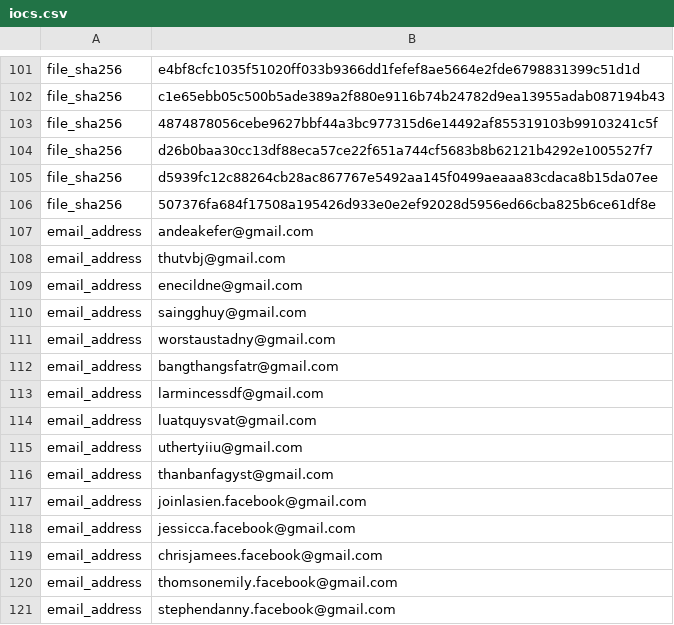
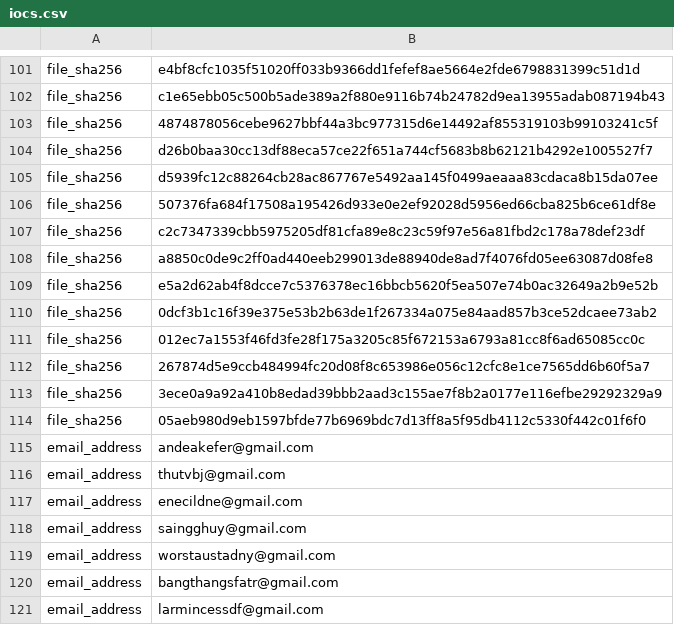
Before and after one commit to WithSecureLabs/iocs, a CSV file: DUCKTAIL/iocs.csv, drawn as a sheet; only a part is shown, gaps mark what is left out; the shorter side is filled out with more unchanged rows.

Commit message:
Adding sha256 of new samples with new cert

```diff
--- a/DUCKTAIL/iocs.csv
+++ b/DUCKTAIL/iocs.csv
@@ -106,2 +106,10 @@ file_sha256,d5939fc12c88264cb28ac867767e5492aa145f0499aeaaa83cdaca8b15da07ee
 file_sha256,507376fa684f17508a195426d933e0e2ef92028d5956ed66cba825b6ce61df8e
+file_sha256,c2c7347339cbb5975205df81cfa89e8c23c59f97e56a81fbd2c178a78def23df
+file_sha256,a8850c0de9c2ff0ad440eeb299013de88940de8ad7f4076fd05ee63087d08fe8
+file_sha256,e5a2d62ab4f8dcce7c5376378ec16bbcb5620f5ea507e74b0ac32649a2b9e52b
+file_sha256,0dcf3b1c16f39e375e53b2b63de1f267334a075e84aad857b3ce52dcaee73ab2
+file_sha256,012ec7a1553f46fd3fe28f175a3205c85f672153a6793a81cc8f6ad65085cc0c
+file_sha256,267874d5e9ccb484994fc20d08f8c653986e056c12cfc8e1ce7565dd6b60f5a7
+file_sha256,3ece0a9a92a410b8edad39bbb2aad3c155ae7f8b2a0177e116efbe29292329a9
+file_sha256,05aeb980d9eb1597bfde77b6969bdc7d13ff8a5f95db4112c5330f442c01f6f0
 email_address,andeakefer@gmail.com
```
